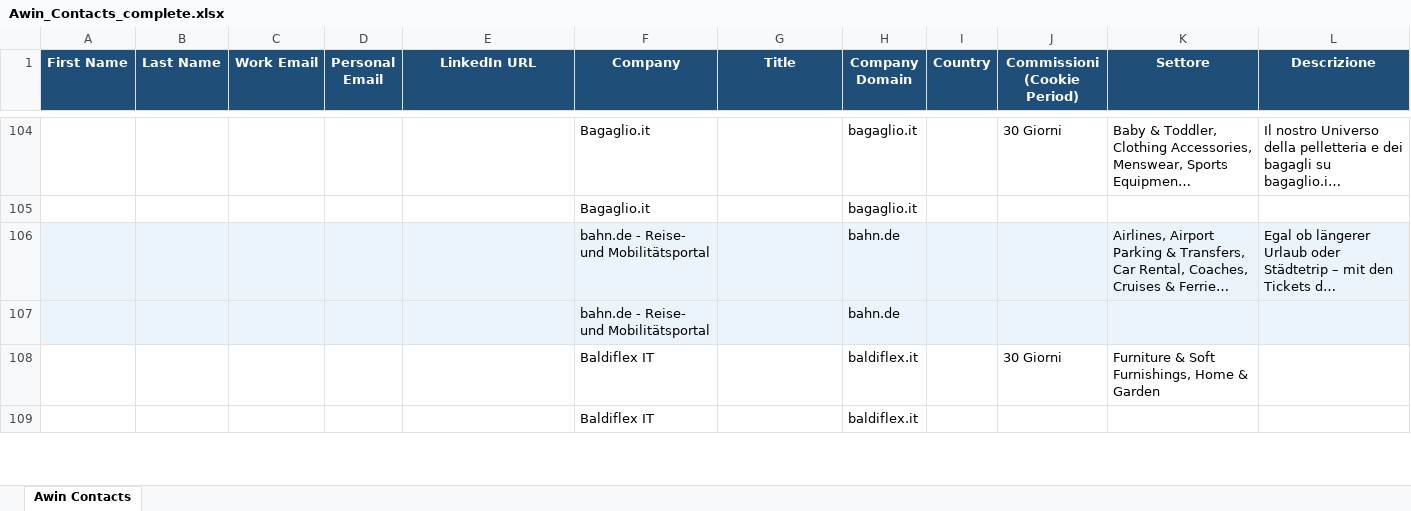
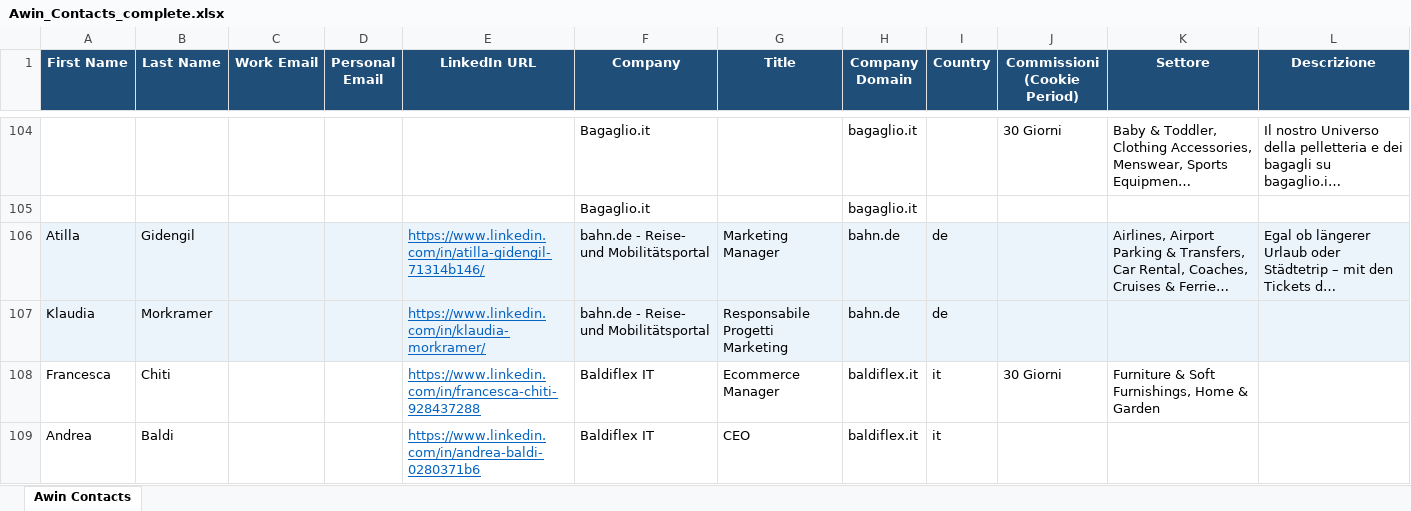
Before and after one commit to matteobattaglini/AwinContacts, an Excel workbook: Awin_Contacts_complete.xlsx, sheet Awin Contacts, drawn as a sheet; only a part is shown, gaps mark what is left out; long unchanged cells end in …; values as stored, in another font and other column widths than the file's, no borders; removed rows and columns are numbered as before the commit, all else as after; rows hold the shown columns only; the diff covers the shown part only; the diff names each change by its address in the sheet, - before the commit and + after, or states it on an @@ line.

```diff
--- a/Awin_Contacts_complete.xlsx (sheet Awin Contacts)
+++ b/Awin_Contacts_complete.xlsx (sheet Awin Contacts)
-A106 (First Name): (empty)
+A106 (First Name): Atilla
-B106 (Last Name): (empty)
+B106 (Last Name): Gidengil
-E106 (LinkedIn URL): (empty)
+E106 (LinkedIn URL): https://www.linkedin.com/in/atilla-gidengil-71314b146/
-G106 (Title): (empty)
+G106 (Title): Marketing Manager
-I106 (Country): (empty)
+I106 (Country): de
-row 107:  |  |  |  |  | bahn.de - Reise- und Mobilitätsportal |  | bahn.de
+row 107: Klaudia | Morkramer |  |  | https://www.linkedin.com/in/klaudia-morkramer/ | bahn.de - Reise- und Mobilitätsportal | Responsabile Progetti Marketing | bahn.de | de
-A108 (First Name): (empty)
+A108 (First Name): Francesca
-B108 (Last Name): (empty)
+B108 (Last Name): Chiti
-E108 (LinkedIn URL): (empty)
+E108 (LinkedIn URL): https://www.linkedin.com/in/francesca-chiti-928437288
-G108 (Title): (empty)
+G108 (Title): Ecommerce Manager
-I108 (Country): (empty)
+I108 (Country): it
-row 109:  |  |  |  |  | Baldiflex IT |  | baldiflex.it
+row 109: Andrea | Baldi |  |  | https://www.linkedin.com/in/andrea-baldi-0280371b6 | Baldiflex IT | CEO | baldiflex.it | it
```
Also changed, not shown: 18 added rows, 18 removed rows and 192 edited cells elsewhere in this sheet.
